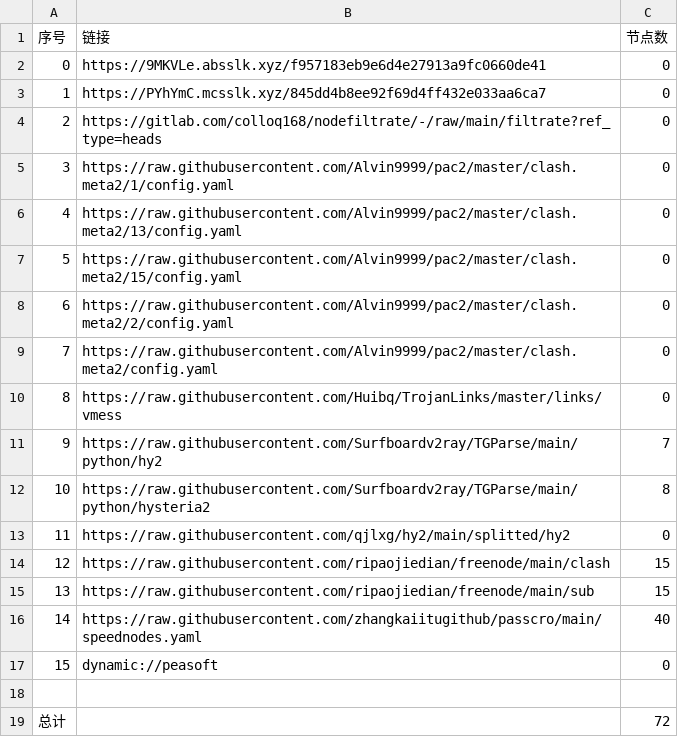
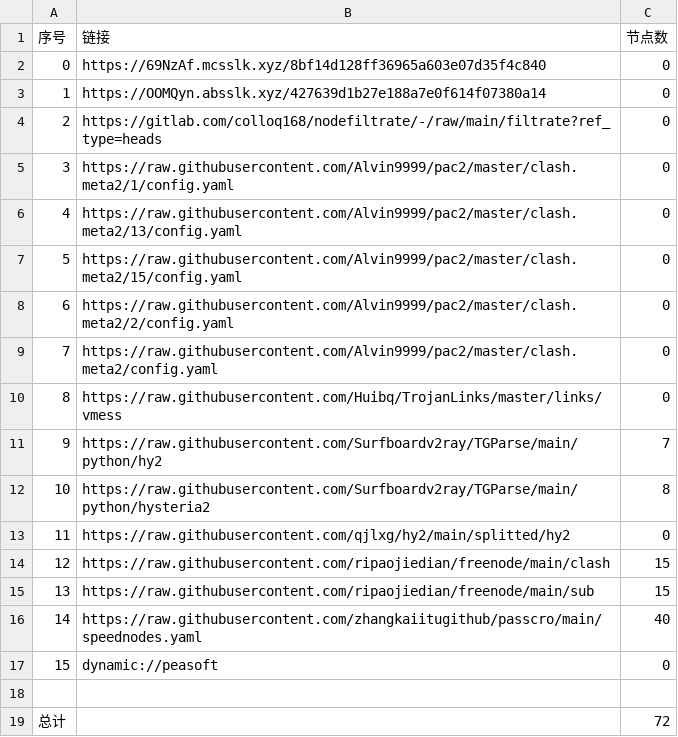
Before and after one commit to leo-qin815/AutoMergePublicNodes, a CSV file: list_result.csv, drawn as a sheet.

```diff
--- a/list_result.csv
+++ b/list_result.csv
@@ -1,4 +1,4 @@
 序号,链接,节点数
-0,https://9MKVLe.absslk.xyz/f957183eb9e6d4e27913a9fc0660de41,0
-1,https://PYhYmC.mcsslk.xyz/845dd4b8ee92f69d4ff432e033aa6ca7,0
+0,https://69NzAf.mcsslk.xyz/8bf14d128ff36965a603e07d35f4c840,0
+1,https://OOMQyn.absslk.xyz/427639d1b27e188a7e0f614f07380a14,0
 2,https://gitlab.com/colloq168/nodefiltrate/-/raw/main/filtrate?ref_type=heads,0
```
Also changed, not shown: 3 other files.
